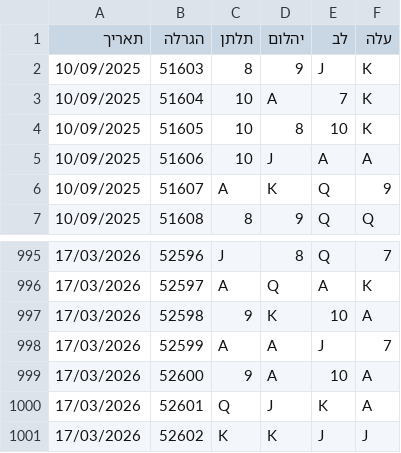
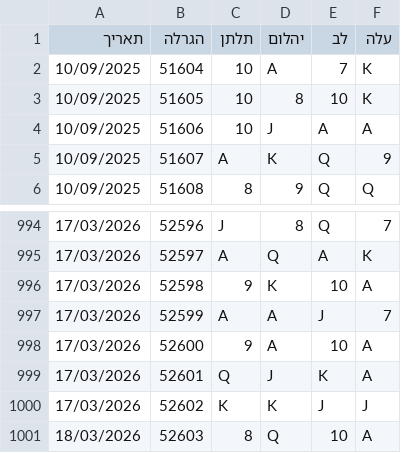
Before and after one commit to laly100/chance-feed, a CSV file: mini/latest_1000.csv, drawn as a sheet; only a part is shown, gaps mark what is left out.

```diff
--- a/mini/latest_1000.csv
+++ b/mini/latest_1000.csv
@@ -1,3 +1,2 @@
 תאריך,הגרלה,תלתן,יהלום,לב,עלה
-10/09/2025,51603,8,9,J,K,
 10/09/2025,51604,10,A,7,K,
@@ -1001 +1000,2 @@
 17/03/2026,52602,K,K,J,J,
+18/03/2026,52603,8,Q,10,A,
```
Also changed, not shown: chance0.csv, mini/latest_2000.csv, 2 other files.
